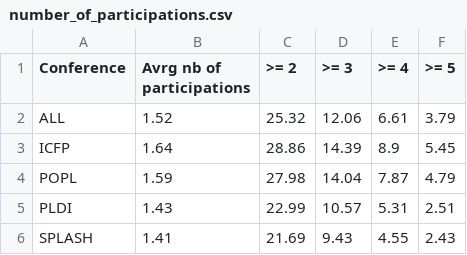
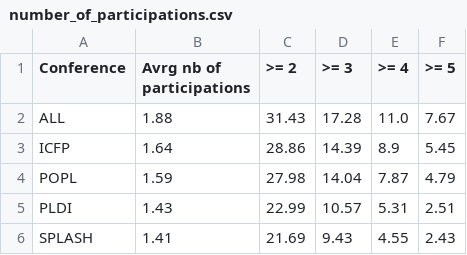
Before and after one commit to YaZko/sigplan-carbon-analysis, a CSV file: output/sigplan/number_of_participations.csv, drawn as a sheet.

```diff
--- a/output/sigplan/number_of_participations.csv
+++ b/output/sigplan/number_of_participations.csv
@@ -1,3 +1,3 @@
 Conference,Avrg nb of participations,>= 2,>= 3,>= 4,>= 5
-ALL,1.52,25.32,12.06,6.61,3.79
+ALL,1.88,31.43,17.28,11.0,7.67
 ICFP,1.64,28.86,14.39,8.9,5.45
```
Also changed, not shown: output/sigplan/footprint_confs.csv, output/sigplan/optimal_loc.csv, 2 other files.
